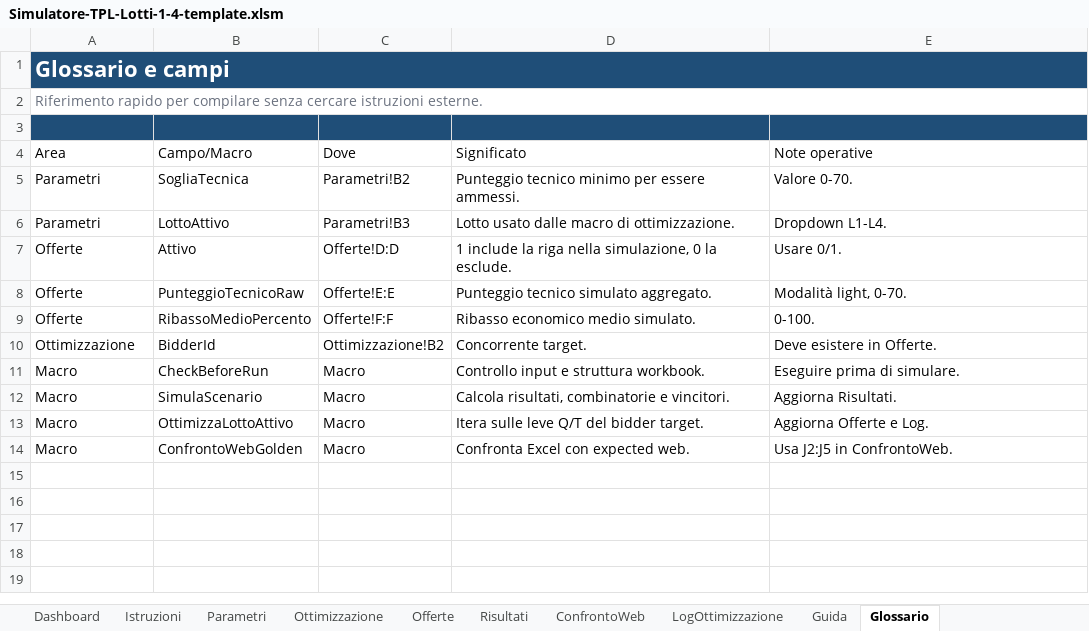
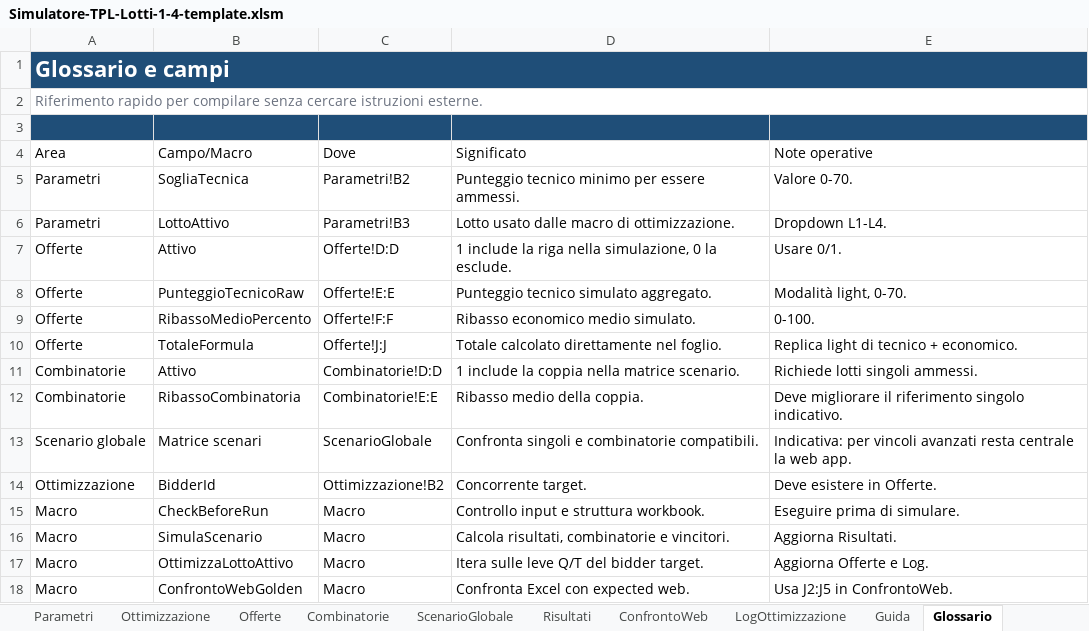
Before and after one commit to max23468/GLM, an Excel workbook: excel-vba/templates/Simulatore-TPL-Lotti-1-4-template.xlsm, sheet Glossario, drawn as a sheet; values as stored, in another font and other column widths than the file's, no borders; the diff names each change by its address in the sheet, - before the commit and + after, or states it on an @@ line.

Commit message:
feat: add Excel scenario matrix [skip ci]

```diff
--- a/excel-vba/templates/Simulatore-TPL-Lotti-1-4-template.xlsm (sheet Glossario)
+++ b/excel-vba/templates/Simulatore-TPL-Lotti-1-4-template.xlsm (sheet Glossario)
+sheet tab: Combinatorie
+sheet tab: ScenarioGlobale
+row 10: Offerte | TotaleFormula | Offerte!J:J | Totale calcolato direttamente nel foglio. | Replica light di tecnico + economico.
+row 11: Combinatorie | Attivo | Combinatorie!D:D | 1 include la coppia nella matrice scenario. | Richiede lotti singoli ammessi.
+row 12: Combinatorie | RibassoCombinatoria | Combinatorie!E:E | Ribasso medio della coppia. | Deve migliorare il riferimento singolo indicativo.
+row 13: Scenario globale | Matrice scenari | ScenarioGlobale | Confronta singoli e combinatorie compatibili. | Indicativa: per vincoli avanzati resta centrale la web app.
```
Also changed, not shown: sheet Offerte, sheet Guida, sheet Dashboard, hidden cells, public/downloads/Simulatore-TPL-Lotti-1-4.xlsm, 8 other files.
